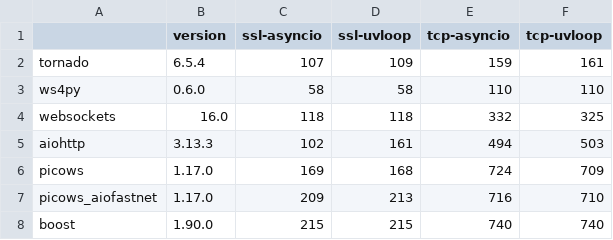
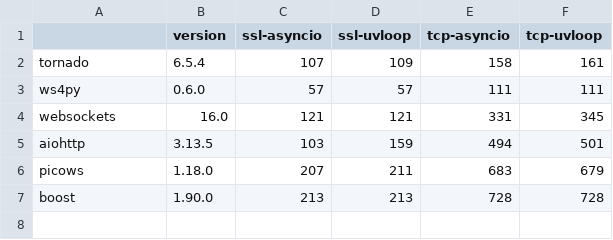
Before and after one commit to tarasko/websocket-benchmark, a CSV file: results/benchmark-Linux-2000000.csv, drawn as a sheet.

```diff
--- a/results/benchmark-Linux-2000000.csv
+++ b/results/benchmark-Linux-2000000.csv
@@ -1,8 +1,7 @@
 ,version,ssl-asyncio,ssl-uvloop,tcp-asyncio,tcp-uvloop
-tornado,6.5.4,107,109,159,161
-ws4py,0.6.0,58,58,110,110
-websockets,16.0,118,118,332,325
-aiohttp,3.13.3,102,161,494,503
-picows,1.17.0,169,168,724,709
-picows_aiofastnet,1.17.0,209,213,716,710
-boost,1.90.0,215,215,740,740
+tornado,6.5.4,107,109,158,161
+ws4py,0.6.0,57,57,111,111
+websockets,16.0,121,121,331,345
+aiohttp,3.13.5,103,159,494,501
+picows,1.18.0,207,211,683,679
+boost,1.90.0,213,213,728,728
```
Also changed, not shown: results/benchmark-Linux-100000.csv, results/benchmark-Linux-256.csv, 8 other files.
